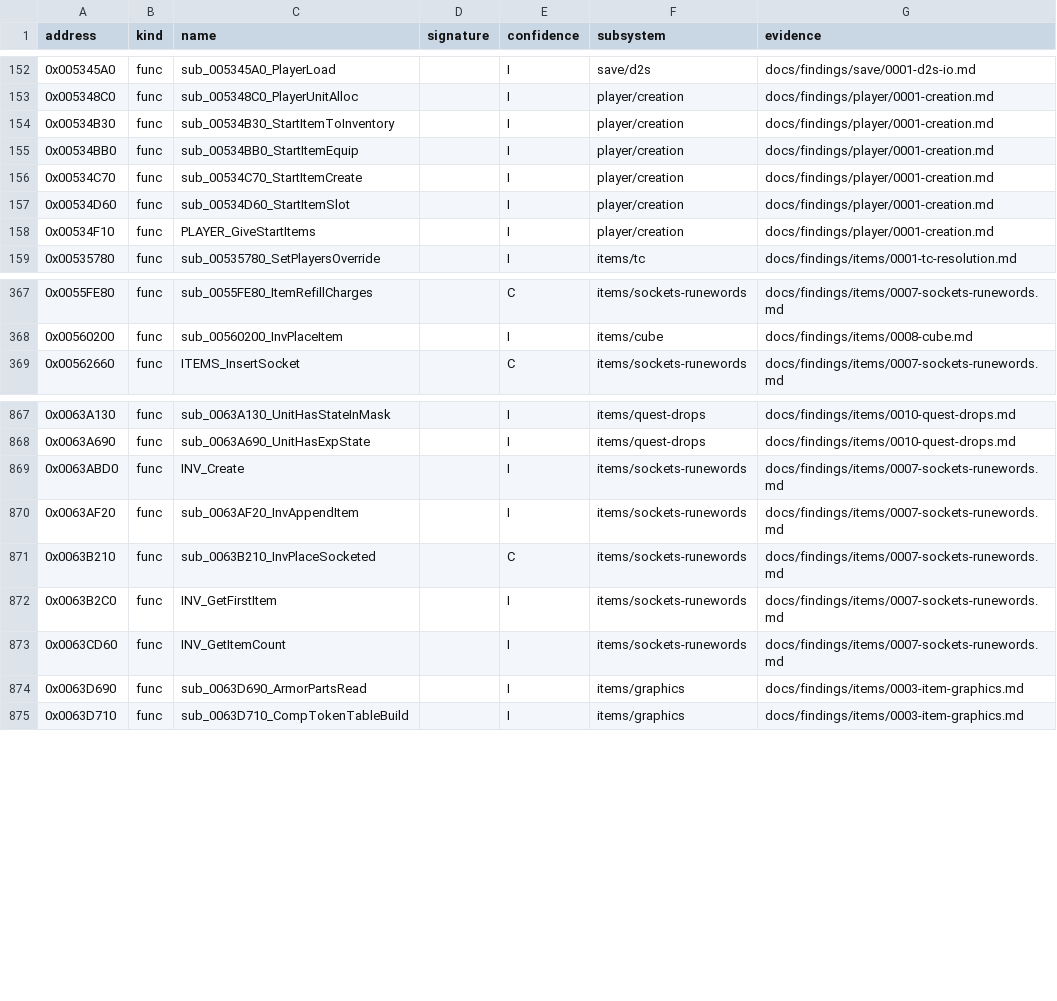
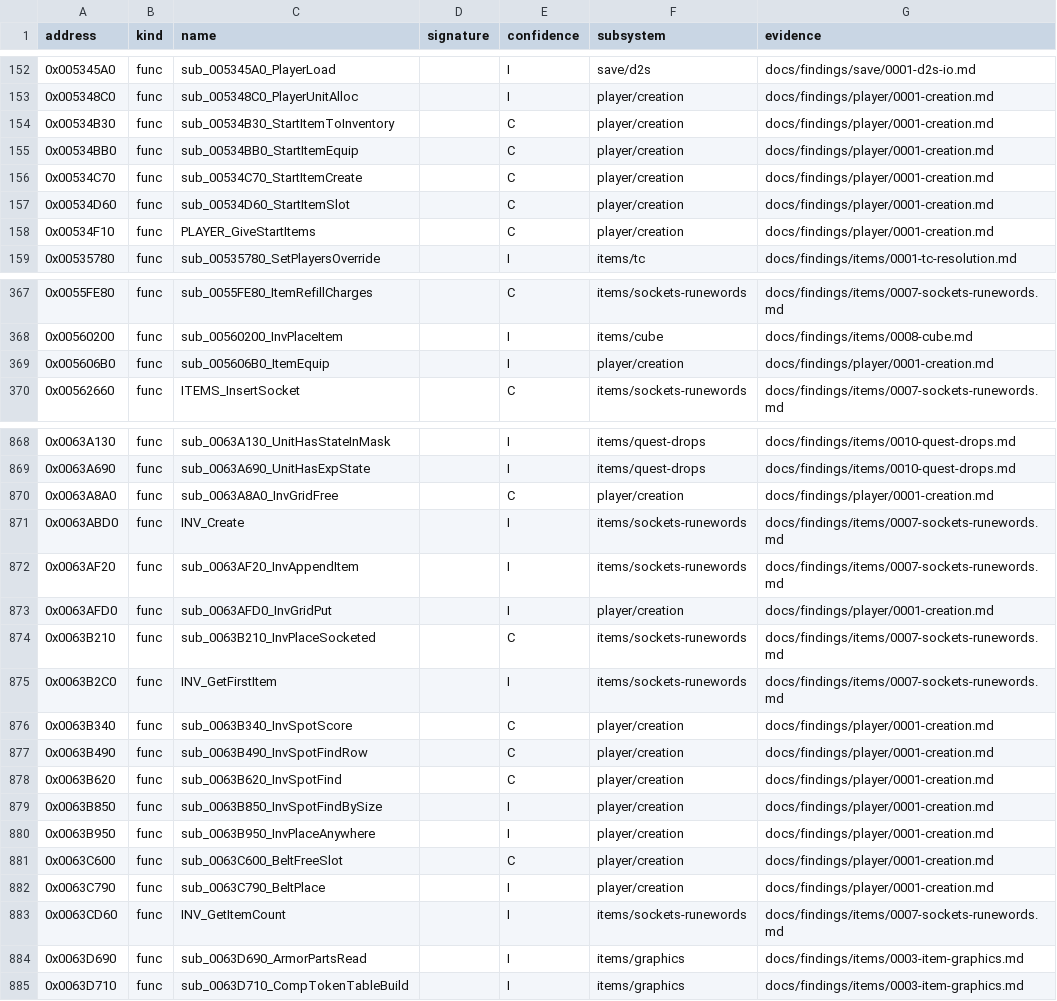
Before and after one commit to IgorKonovalov/diablo-2-recompilation, a CSV file: re/symbols.csv, drawn as a sheet; only a part is shown, gaps mark what is left out; the diff covers the shown part only.

Commit message:
docs(findings): plan 0034 Phase 2, run:2026-10-16-player (35 new characters, 20 level-ups, 0 mismatches)
Save-load step: 48 level-up saves loaded and written back unchanged. tools/player.py reproduces the stubs,
NewCharFromStub, 269 starting item copies through the item model (11 ITEMS_RollStaffMods boundary oracles),
the first saves, 32 kills and 20 level-ups. player/0001 section 11, run record, symbols, backlog entry for review.

```diff
--- a/re/symbols.csv
+++ b/re/symbols.csv
@@ -153,7 +153,7 @@ address,kind,name,signature,confidence,subsystem,evidence
 0x005348C0,func,sub_005348C0_PlayerUnitAlloc,,I,player/creation,docs/findings/player/0001-creation.md
-0x00534B30,func,sub_00534B30_StartItemToInventory,,I,player/creation,docs/findings/player/0001-creation.md
-0x00534BB0,func,sub_00534BB0_StartItemEquip,,I,player/creation,docs/findings/player/0001-creation.md
-0x00534C70,func,sub_00534C70_StartItemCreate,,I,player/creation,docs/findings/player/0001-creation.md
-0x00534D60,func,sub_00534D60_StartItemSlot,,I,player/creation,docs/findings/player/0001-creation.md
-0x00534F10,func,PLAYER_GiveStartItems,,I,player/creation,docs/findings/player/0001-creation.md
+0x00534B30,func,sub_00534B30_StartItemToInventory,,C,player/creation,docs/findings/player/0001-creation.md
+0x00534BB0,func,sub_00534BB0_StartItemEquip,,C,player/creation,docs/findings/player/0001-creation.md
+0x00534C70,func,sub_00534C70_StartItemCreate,,C,player/creation,docs/findings/player/0001-creation.md
+0x00534D60,func,sub_00534D60_StartItemSlot,,C,player/creation,docs/findings/player/0001-creation.md
+0x00534F10,func,PLAYER_GiveStartItems,,C,player/creation,docs/findings/player/0001-creation.md
 0x00535780,func,sub_00535780_SetPlayersOverride,,I,items/tc,docs/findings/items/0001-tc-resolution.md
@@ -368,2 +368,3 @@ address,kind,name,signature,confidence,subsystem,evidence
 0x00560200,func,sub_00560200_InvPlaceItem,,I,items/cube,docs/findings/items/0008-cube.md
+0x005606B0,func,sub_005606B0_ItemEquip,,I,player/creation,docs/findings/player/0001-creation.md
 0x00562660,func,ITEMS_InsertSocket,,C,items/sockets-runewords,docs/findings/items/0007-sockets-runewords.md
@@ -868,6 +869,15 @@ address,kind,name,signature,confidence,subsystem,evidence
 0x0063A690,func,sub_0063A690_UnitHasExpState,,I,items/quest-drops,docs/findings/items/0010-quest-drops.md
+0x0063A8A0,func,sub_0063A8A0_InvGridFree,,C,player/creation,docs/findings/player/0001-creation.md
 0x0063ABD0,func,INV_Create,,I,items/sockets-runewords,docs/findings/items/0007-sockets-runewords.md
 0x0063AF20,func,sub_0063AF20_InvAppendItem,,I,items/sockets-runewords,docs/findings/items/0007-sockets-runewords.md
+0x0063AFD0,func,sub_0063AFD0_InvGridPut,,I,player/creation,docs/findings/player/0001-creation.md
 0x0063B210,func,sub_0063B210_InvPlaceSocketed,,C,items/sockets-runewords,docs/findings/items/0007-sockets-runewords.md
 0x0063B2C0,func,INV_GetFirstItem,,I,items/sockets-runewords,docs/findings/items/0007-sockets-runewords.md
+0x0063B340,func,sub_0063B340_InvSpotScore,,C,player/creation,docs/findings/player/0001-creation.md
+0x0063B490,func,sub_0063B490_InvSpotFindRow,,C,player/creation,docs/findings/player/0001-creation.md
+0x0063B620,func,sub_0063B620_InvSpotFind,,C,player/creation,docs/findings/player/0001-creation.md
+0x0063B850,func,sub_0063B850_InvSpotFindBySize,,I,player/creation,docs/findings/player/0001-creation.md
+0x0063B950,func,sub_0063B950_InvPlaceAnywhere,,I,player/creation,docs/findings/player/0001-creation.md
+0x0063C600,func,sub_0063C600_BeltFreeSlot,,C,player/creation,docs/findings/player/0001-creation.md
+0x0063C790,func,sub_0063C790_BeltPlace,,I,player/creation,docs/findings/player/0001-creation.md
 0x0063CD60,func,INV_GetItemCount,,I,items/sockets-runewords,docs/findings/items/0007-sockets-runewords.md
```
Also changed, not shown: 14 edited cells elsewhere in this file, 10 other files.
